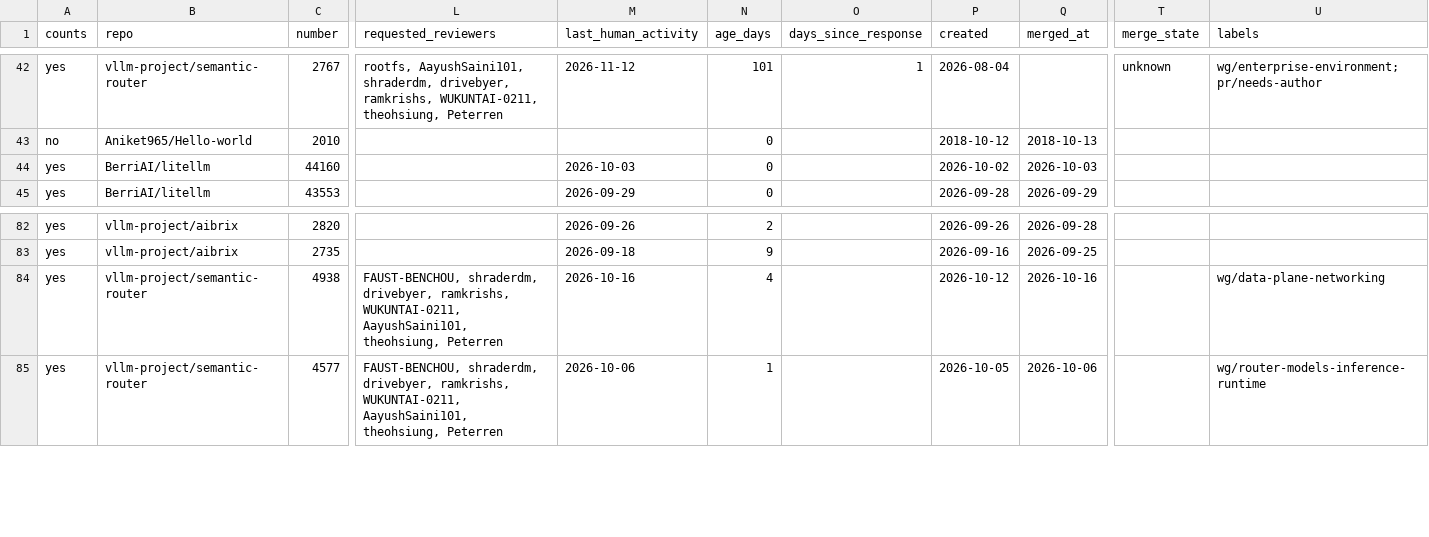
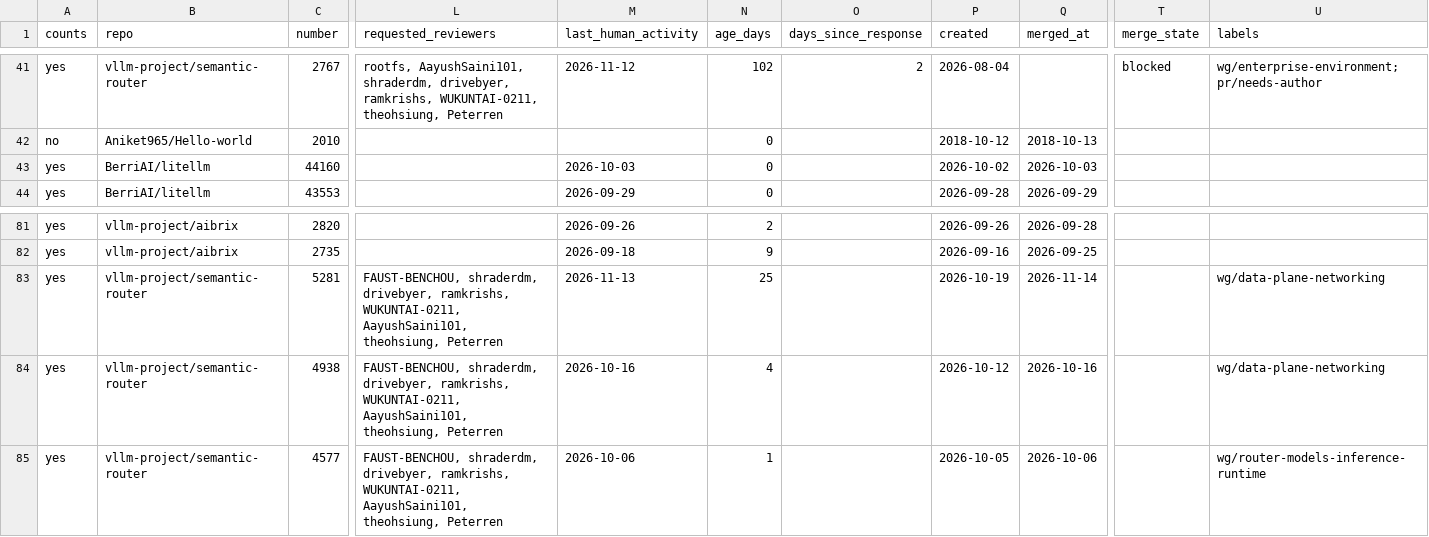
Before and after one commit to ankit373/ankit373, a CSV file: oss/tracker.csv, drawn as a sheet; only a part is shown, gaps mark what is left out; addresses are those after the commit; rows hold the shown columns only; the diff covers the shown part only; the diff names each change by its address in the sheet, - before the commit and + after, or states it on an @@ line.

```diff
--- a/oss/tracker.csv
+++ b/oss/tracker.csv
-N41 (age_days): 101
+N41 (age_days): 102
-O41 (days_since_response): 1
+O41 (days_since_response): 2
-T41 (merge_state): unknown
+T41 (merge_state): blocked
+row 83: yes | vllm-project/semantic-router | 5281 | FAUST-BENCHOU, shraderdm, drivebyer, ramkrishs, WUKUNTAI-0211, AayushSaini101, theohsiung, Peterren | 2026-11-13 | 25 |  | 2026-10-19 | 2026-11-14 |  | wg/data-plane-networking
```
Also changed, not shown: 1 removed row and 94 edited cells elsewhere in this file, 1 other file.
